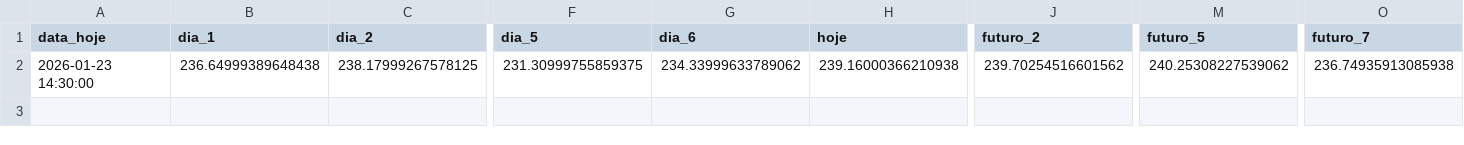
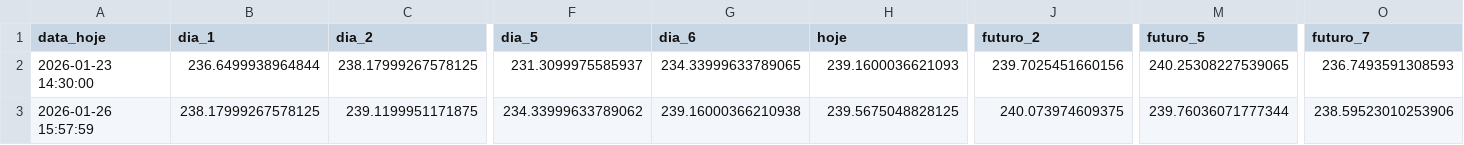
Before and after one commit to GustavoFortti/market-data, a CSV file: AMZN.csv, drawn as a sheet; only a part is shown, gaps mark what is left out; rows hold the shown columns only; the diff names each change by its address in the sheet, - before the commit and + after, or states it on an @@ line.

```diff
--- a/AMZN.csv
+++ b/AMZN.csv
-B2 (dia_1): 236.64999389648438
+B2 (dia_1): 236.6499938964844
-F2 (dia_5): 231.30999755859375
+F2 (dia_5): 231.3099975585937
-G2 (dia_6): 234.33999633789062
+G2 (dia_6): 234.33999633789065
-H2 (hoje): 239.16000366210938
+H2 (hoje): 239.1600036621093
-J2 (futuro_2): 239.70254516601562
+J2 (futuro_2): 239.7025451660156
-M2 (futuro_5): 240.25308227539062
+M2 (futuro_5): 240.25308227539065
-O2 (futuro_7): 236.74935913085938
+O2 (futuro_7): 236.7493591308593
+row 3: 2026-01-26 15:57:59 | 238.17999267578125 | 239.1199951171875 | 234.33999633789062 | 239.16000366210938 | 239.5675048828125 | 240.073974609375 | 239.76036071777344 | 238.59523010253906
```
Also changed, not shown: AAPL.csv, AMD.csv, 54 other files.
